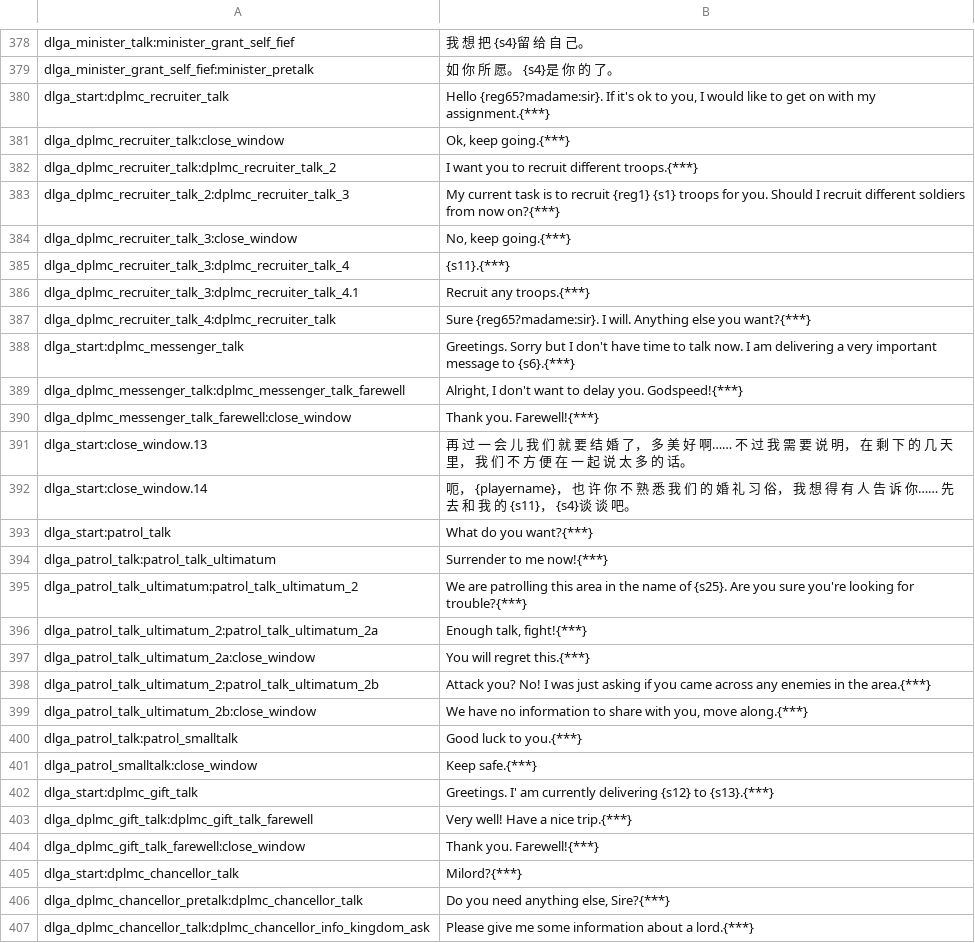
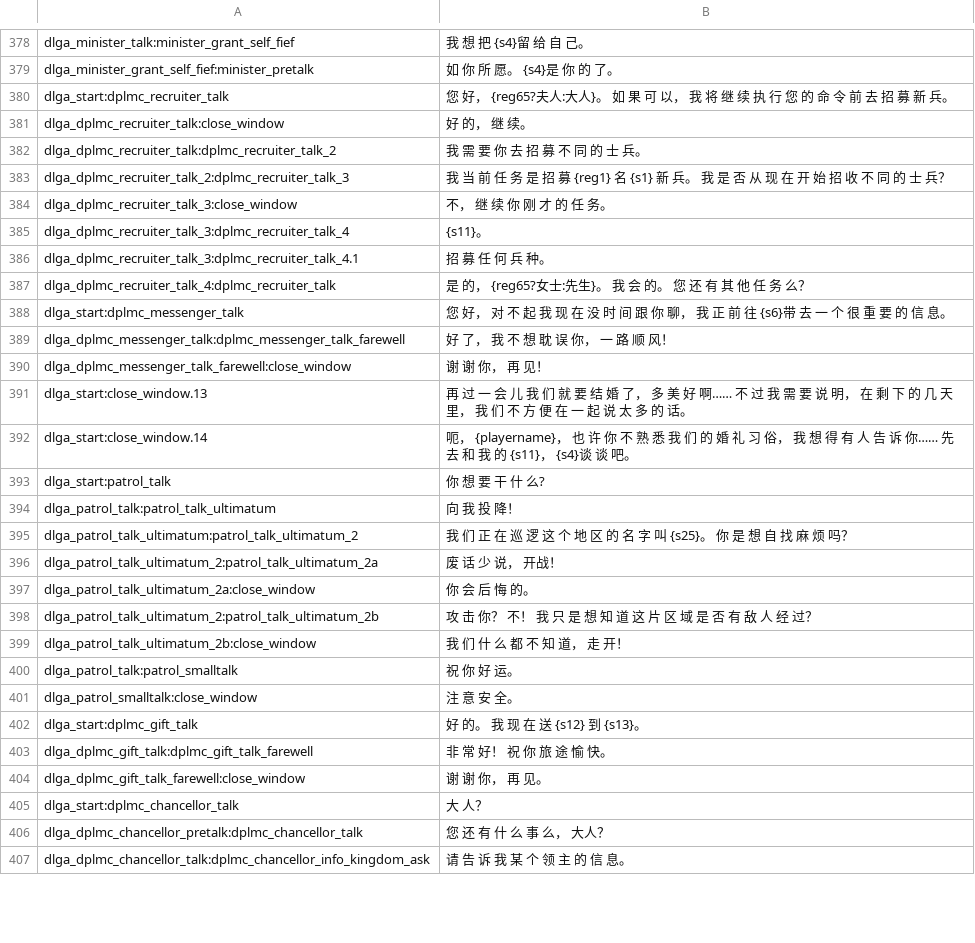
Before and after one commit to zac123456789123/mountblade-ad1257svn-chinese-translation, a CSV file: cns/dialogs.csv, drawn as a sheet; only a part is shown, gaps mark what is left out; the diff covers the shown part only.

```diff
--- a/cns/dialogs.csv
+++ b/cns/dialogs.csv
@@ -379,29 +379,29 @@ dlga_minister_talk:minister_grant_self_fief|我 想 把 {s4}留 给 自 己。
 dlga_minister_grant_self_fief:minister_pretalk|如 你 所 愿。 {s4}是 你 的 了。
-dlga_start:dplmc_recruiter_talk|Hello {reg65?madame:sir}. If it's ok to you, I would like to get on with my assignment.{***}
-dlga_dplmc_recruiter_talk:close_window|Ok, keep going.{***}
-dlga_dplmc_recruiter_talk:dplmc_recruiter_talk_2|I want you to recruit different troops.{***}
-dlga_dplmc_recruiter_talk_2:dplmc_recruiter_talk_3|My current task is to recruit {reg1} {s1} troops for you. Should I recruit different soldiers from now on?{***}
-dlga_dplmc_recruiter_talk_3:close_window|No, keep going.{***}
-dlga_dplmc_recruiter_talk_3:dplmc_recruiter_talk_4|{s11}.{***}
-dlga_dplmc_recruiter_talk_3:dplmc_recruiter_talk_4.1|Recruit any troops.{***}
-dlga_dplmc_recruiter_talk_4:dplmc_recruiter_talk|Sure {reg65?madame:sir}. I will. Anything else you want?{***}
-dlga_start:dplmc_messenger_talk|Greetings. Sorry but I don't have time to talk now. I am delivering a very important message to {s6}.{***}
-dlga_dplmc_messenger_talk:dplmc_messenger_talk_farewell|Alright, I don't want to delay you. Godspeed!{***}
-dlga_dplmc_messenger_talk_farewell:close_window|Thank you. Farewell!{***}
+dlga_start:dplmc_recruiter_talk|您 好， {reg65?夫人:大人}。 如 果 可 以， 我 将 继 续 执 行 您 的 命 令 前 去 招 募 新 兵。
+dlga_dplmc_recruiter_talk:close_window|好 的， 继 续。
+dlga_dplmc_recruiter_talk:dplmc_recruiter_talk_2|我 需 要 你 去 招 募 不 同 的 士 兵。
+dlga_dplmc_recruiter_talk_2:dplmc_recruiter_talk_3|我 当 前 任 务 是 招 募 {reg1} 名 {s1} 新 兵。 我 是 否 从 现 在 开 始 招 收 不 同 的 士 兵？
+dlga_dplmc_recruiter_talk_3:close_window|不， 继 续 你 刚 才 的 任 务。
+dlga_dplmc_recruiter_talk_3:dplmc_recruiter_talk_4|{s11}。
+dlga_dplmc_recruiter_talk_3:dplmc_recruiter_talk_4.1|招 募 任 何 兵 种。
+dlga_dplmc_recruiter_talk_4:dplmc_recruiter_talk|是 的， {reg65?女士:先生}。 我 会 的。 您 还 有 其 他 任 务 么？
+dlga_start:dplmc_messenger_talk|您 好， 对 不 起 我 现 在 没 时 间 跟 你 聊， 我 正 前 往 {s6}带 去 一 个 很 重 要 的 信 息。
+dlga_dplmc_messenger_talk:dplmc_messenger_talk_farewell|好 了， 我 不 想 耽 误 你， 一 路 顺 风！
+dlga_dplmc_messenger_talk_farewell:close_window|谢 谢 你， 再 见！
 dlga_start:close_window.13|再 过 一 会 儿 我 们 就 要 结 婚 了， 多 美 好 啊…… 不 过 我 需 要 说 明， 在 剩 下 的 几 天 里， 我 们 不 方 便 在 一 起 说 太 多 的 话。
 dlga_start:close_window.14|呃， {playername}， 也 许 你 不 熟 悉 我 们 的 婚 礼 习 俗， 我 想 得 有 人 告 诉 你…… 先 去 和 我 的 {s11}， {s4}谈 谈 吧。
-dlga_start:patrol_talk|What do you want?{***}
-dlga_patrol_talk:patrol_talk_ultimatum|Surrender to me now!{***}
-dlga_patrol_talk_ultimatum:patrol_talk_ultimatum_2|We are patrolling this area in the name of {s25}.  Are you sure you're looking for trouble?{***}
-dlga_patrol_talk_ultimatum_2:patrol_talk_ultimatum_2a|Enough talk, fight!{***}
-dlga_patrol_talk_ultimatum_2a:close_window|You will regret this.{***}
-dlga_patrol_talk_ultimatum_2:patrol_talk_ultimatum_2b|Attack you? No!  I was just asking if you came across any enemies in the area.{***}
-dlga_patrol_talk_ultimatum_2b:close_window|We have no information to share with you, move along.{***}
-dlga_patrol_talk:patrol_smalltalk|Good luck to you.{***}
-dlga_patrol_smalltalk:close_window|Keep safe.{***}
-dlga_start:dplmc_gift_talk|Greetings. I' am currently delivering {s12} to {s13}.{***}
-dlga_dplmc_gift_talk:dplmc_gift_talk_farewell|Very well! Have a nice trip.{***}
-dlga_dplmc_gift_talk_farewell:close_window|Thank you. Farewell!{***}
-dlga_start:dplmc_chancellor_talk|Milord?{***}
-dlga_dplmc_chancellor_pretalk:dplmc_chancellor_talk|Do you need anything else, Sire?{***}
-dlga_dplmc_chancellor_talk:dplmc_chancellor_info_kingdom_ask|Please give me some information about a lord.{***}
+dlga_start:patrol_talk|你 想 要 干 什 么?
+dlga_patrol_talk:patrol_talk_ultimatum|向 我 投 降！
+dlga_patrol_talk_ultimatum:patrol_talk_ultimatum_2|我 们 正 在 巡 逻 这 个 地 区 的 名 字 叫 {s25}。 你 是 想 自 找 麻 烦 吗？
+dlga_patrol_talk_ultimatum_2:patrol_talk_ultimatum_2a|废 话 少 说， 开战！
+dlga_patrol_talk_ultimatum_2a:close_window|你 会 后 悔 的。
+dlga_patrol_talk_ultimatum_2:patrol_talk_ultimatum_2b|攻 击 你？ 不！ 我 只 是 想 知 道 这 片 区 域 是 否 有 敌 人 经 过？
+dlga_patrol_talk_ultimatum_2b:close_window|我 们 什 么 都 不 知 道， 走 开！
+dlga_patrol_talk:patrol_smalltalk|祝 你 好 运。
+dlga_patrol_smalltalk:close_window|注 意 安 全。
+dlga_start:dplmc_gift_talk|好 的。 我 现 在 送 {s12} 到 {s13}。
+dlga_dplmc_gift_talk:dplmc_gift_talk_farewell|非 常 好！ 祝 你 旅 途 愉 快。
+dlga_dplmc_gift_talk_farewell:close_window|谢 谢 你， 再 见。
+dlga_start:dplmc_chancellor_talk|大 人？
+dlga_dplmc_chancellor_pretalk:dplmc_chancellor_talk|您 还 有 什 么 事 么， 大人？
+dlga_dplmc_chancellor_talk:dplmc_chancellor_info_kingdom_ask|请 告 诉 我 某 个 领 主 的 信 息。
```
Also changed, not shown: 2 added rows, 2 removed rows and 64 edited cells elsewhere in this file.
